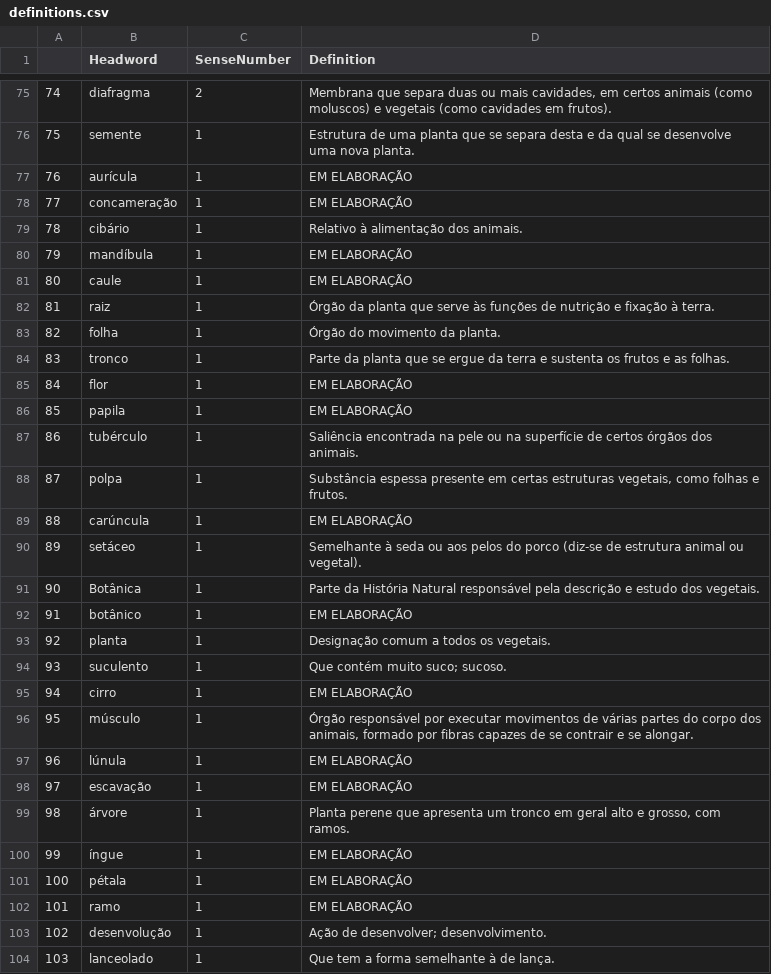
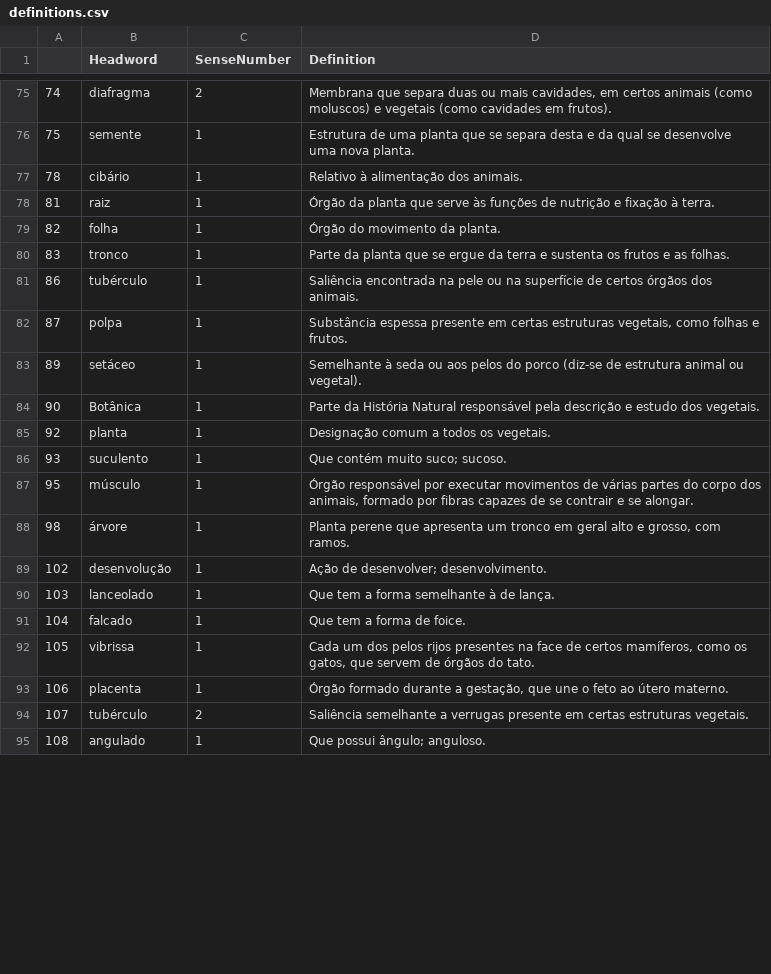
Before and after one commit to brunomaroneze/dicbio, a CSV file: data/definitions.csv, drawn as a sheet; only a part is shown, gaps mark what is left out; the shorter side is filled out with more unchanged rows; the diff covers the shown part only.

```diff
--- a/data/definitions.csv
+++ b/data/definitions.csv
@@ -76,7 +76,3 @@
 "75","semente","1","Estrutura de uma planta que se separa desta e da qual se desenvolve uma nova planta."
-"76","aurícula","1","EM ELABORAÇÃO"
-"77","concameração","1","EM ELABORAÇÃO"
 "78","cibário","1","Relativo à alimentação dos animais."
-"79","mandíbula","1","EM ELABORAÇÃO"
-"80","caule","1","EM ELABORAÇÃO"
 "81","raiz","1","Órgão da planta que serve às funções de nutrição e fixação à terra."
@@ -84,20 +80,10 @@
 "83","tronco","1","Parte da planta que se ergue da terra e sustenta os frutos e as folhas."
-"84","flor","1","EM ELABORAÇÃO"
-"85","papila","1","EM ELABORAÇÃO"
 "86","tubérculo","1","Saliência encontrada na pele ou na superfície de certos órgãos dos animais."
 "87","polpa","1","Substância espessa presente em certas estruturas vegetais, como folhas e frutos."
-"88","carúncula","1","EM ELABORAÇÃO"
 "89","setáceo","1","Semelhante à seda ou aos pelos do porco (diz-se de estrutura animal ou vegetal)."
 "90","Botânica","1","Parte da História Natural responsável pela descrição e estudo dos vegetais."
-"91","botânico","1","EM ELABORAÇÃO"
 "92","planta","1","Designação comum a todos os vegetais."
 "93","suculento","1","Que contém muito suco; sucoso."
-"94","cirro","1","EM ELABORAÇÃO"
 "95","músculo","1","Órgão responsável por executar movimentos de várias partes do corpo dos animais, formado por fibras capazes de se contrair e se alongar."
-"96","lúnula","1","EM ELABORAÇÃO"
-"97","escavação","1","EM ELABORAÇÃO"
 "98","árvore","1","Planta perene que apresenta um tronco em geral alto e grosso, com ramos."
-"99","íngue","1","EM ELABORAÇÃO"
-"100","pétala","1","EM ELABORAÇÃO"
-"101","ramo","1","EM ELABORAÇÃO"
 "102","desenvolução","1","Ação de desenvolver; desenvolvimento."
```
Also changed, not shown: 7 removed rows and 8 edited cells elsewhere in this file, data/DadosDoDicionario.csv, 4 other files.
